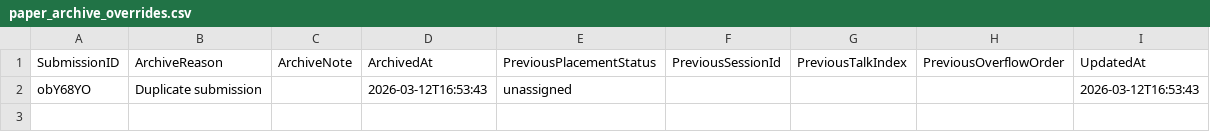
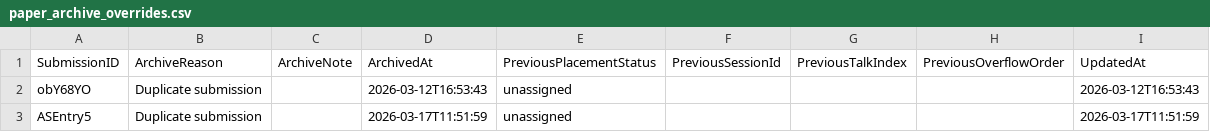
Before and after one commit to ignacio-flores/conference-studio, a CSV file: wic_app/state/paper_archive_overrides.csv, drawn as a sheet; the diff names each change by its address in the sheet, - before the commit and + after, or states it on an @@ line.

```diff
--- a/wic_app/state/paper_archive_overrides.csv
+++ b/wic_app/state/paper_archive_overrides.csv
+row 3: ASEntry5 | Duplicate submission |  | 2026-03-17T11:51:59 | unassigned |  |  |  | 2026-03-17T11:51:59
```
Also changed, not shown: wic_app/state/paper_placements.csv, 35 other files.
